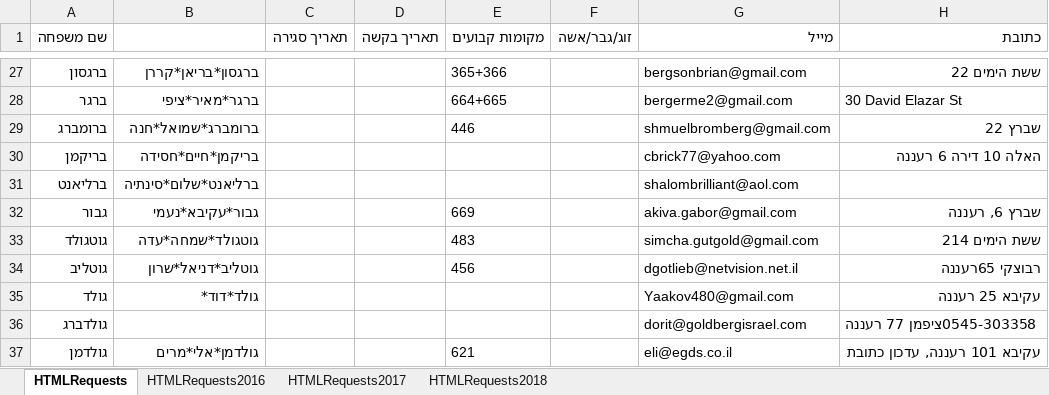
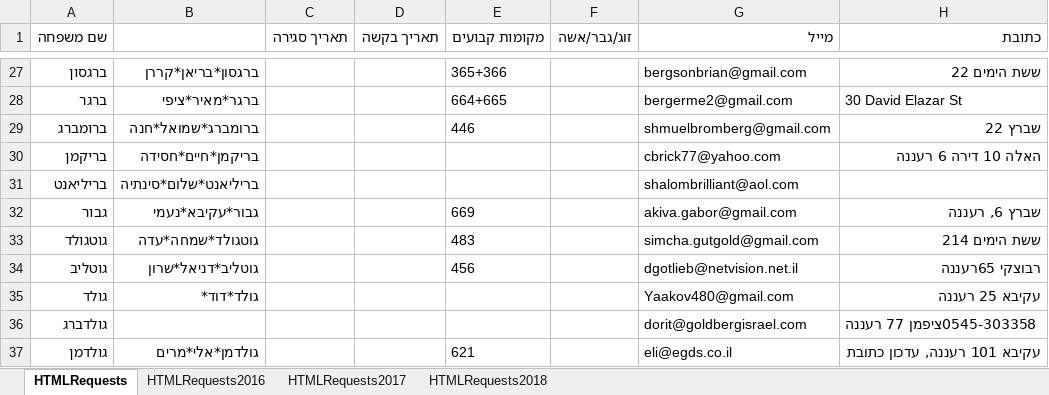
Before and after one commit to sgutgold/yamimNoraim, an Excel workbook: membersRequests.xlsx, sheet HTMLRequests, drawn as a sheet; only a part is shown, gaps mark what is left out; values as stored, in another font and other column widths than the file's, no borders; the diff names each change by its address in the sheet, - before the commit and + after, or states it on an @@ line.

Commit message:
--dete duplicate name

```diff
--- a/membersRequests.xlsx (sheet HTMLRequests)
+++ b/membersRequests.xlsx (sheet HTMLRequests)
-A31 (שם משפחה): ברליאנט
+A31 (שם משפחה): בריליאנט
-B31: ברליאנט*שלום*סינתיה
+B31: בריליאנט*שלום*סינתיה
```
